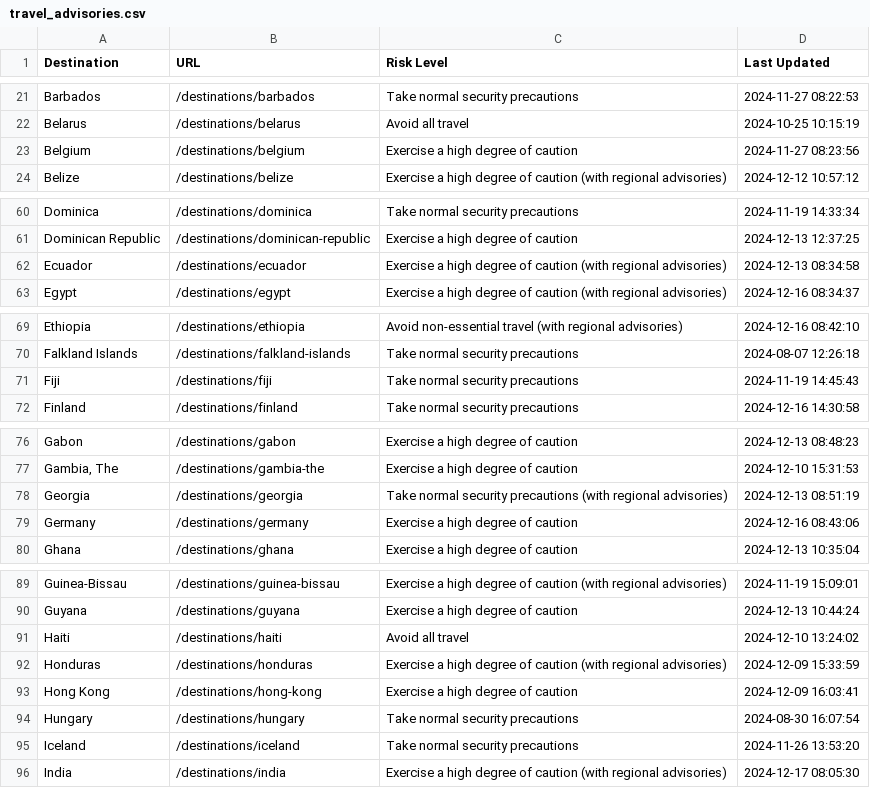
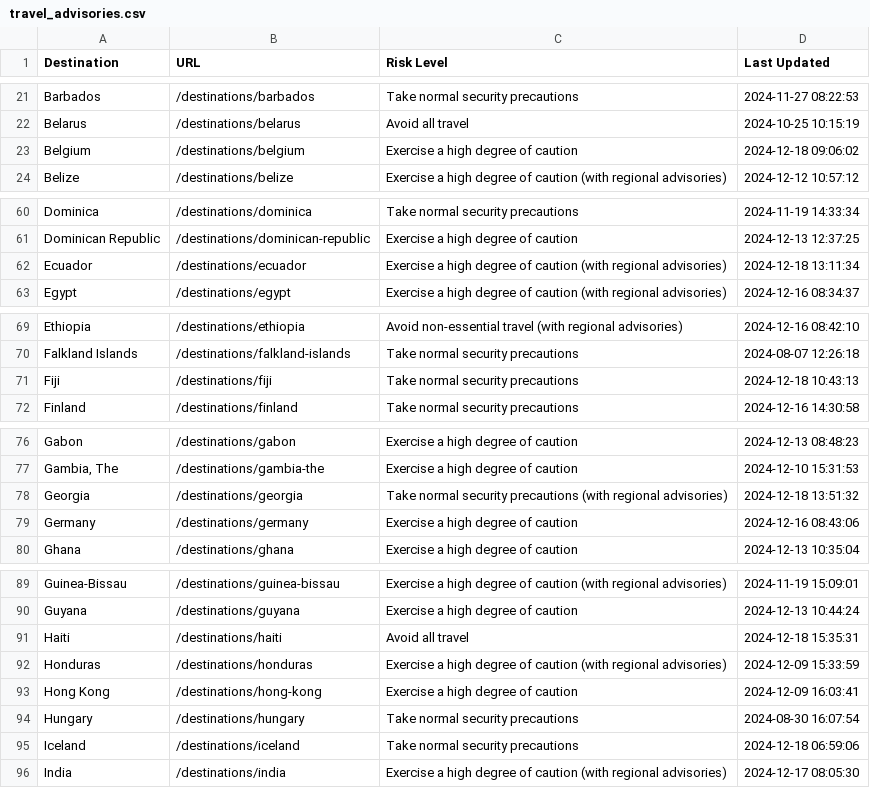
Before and after one commit to pingmaestro/Travel-Advisory, a CSV file: travel_advisories.csv, drawn as a sheet; only a part is shown, gaps mark what is left out; the diff covers the shown part only.

```diff
--- a/travel_advisories.csv
+++ b/travel_advisories.csv
@@ -22,3 +22,3 @@ Barbados,/destinations/barbados,Take normal security precautions,2024-11-27 08:2
 Belarus,/destinations/belarus,Avoid all travel,2024-10-25 10:15:19
-Belgium,/destinations/belgium,Exercise a high degree of caution,2024-11-27 08:23:56
+Belgium,/destinations/belgium,Exercise a high degree of caution,2024-12-18 09:06:02
 Belize,/destinations/belize,Exercise a high degree of caution (with regional advisories),2024-12-12 10:57:12
@@ -61,3 +61,3 @@ Dominica,/destinations/dominica,Take normal security precautions,2024-11-19 14:3
 Dominican Republic,/destinations/dominican-republic,Exercise a high degree of caution,2024-12-13 12:37:25
-Ecuador,/destinations/ecuador,Exercise a high degree of caution (with regional advisories),2024-12-13 08:34:58
+Ecuador,/destinations/ecuador,Exercise a high degree of caution (with regional advisories),2024-12-18 13:11:34
 Egypt,/destinations/egypt,Exercise a high degree of caution (with regional advisories),2024-12-16 08:34:37
@@ -70,3 +70,3 @@ Ethiopia,/destinations/ethiopia,Avoid non-essential travel (with regional adviso
 Falkland Islands,/destinations/falkland-islands,Take normal security precautions,2024-08-07 12:26:18
-Fiji,/destinations/fiji,Take normal security precautions,2024-11-19 14:45:43
+Fiji,/destinations/fiji,Take normal security precautions,2024-12-18 10:43:13
 Finland,/destinations/finland,Take normal security precautions,2024-12-16 14:30:58
@@ -77,3 +77,3 @@ Gabon,/destinations/gabon,Exercise a high degree of caution,2024-12-13 08:48:23
 "Gambia, The",/destinations/gambia-the,Exercise a high degree of caution,2024-12-10 15:31:53
-Georgia,/destinations/georgia,Take normal security precautions (with regional advisories),2024-12-13 08:51:19
+Georgia,/destinations/georgia,Take normal security precautions (with regional advisories),2024-12-18 13:51:32
 Germany,/destinations/germany,Exercise a high degree of caution,2024-12-16 08:43:06
@@ -90,3 +90,3 @@ Guinea-Bissau,/destinations/guinea-bissau,Exercise a high degree of caution (wit
 Guyana,/destinations/guyana,Exercise a high degree of caution,2024-12-13 10:44:24
-Haiti,/destinations/haiti,Avoid all travel,2024-12-10 13:24:02
+Haiti,/destinations/haiti,Avoid all travel,2024-12-18 15:35:31
 Honduras,/destinations/honduras,Exercise a high degree of caution (with regional advisories),2024-12-09 15:33:59
@@ -94,3 +94,3 @@ Hong Kong,/destinations/hong-kong,Exercise a high degree of caution,2024-12-09 1
 Hungary,/destinations/hungary,Take normal security precautions,2024-08-30 16:07:54
-Iceland,/destinations/iceland,Take normal security precautions,2024-11-26 13:53:20
+Iceland,/destinations/iceland,Take normal security precautions,2024-12-18 06:59:06
 India,/destinations/india,Exercise a high degree of caution (with regional advisories),2024-12-17 08:05:30
```
Also changed, not shown: 2 edited cells elsewhere in this file.
